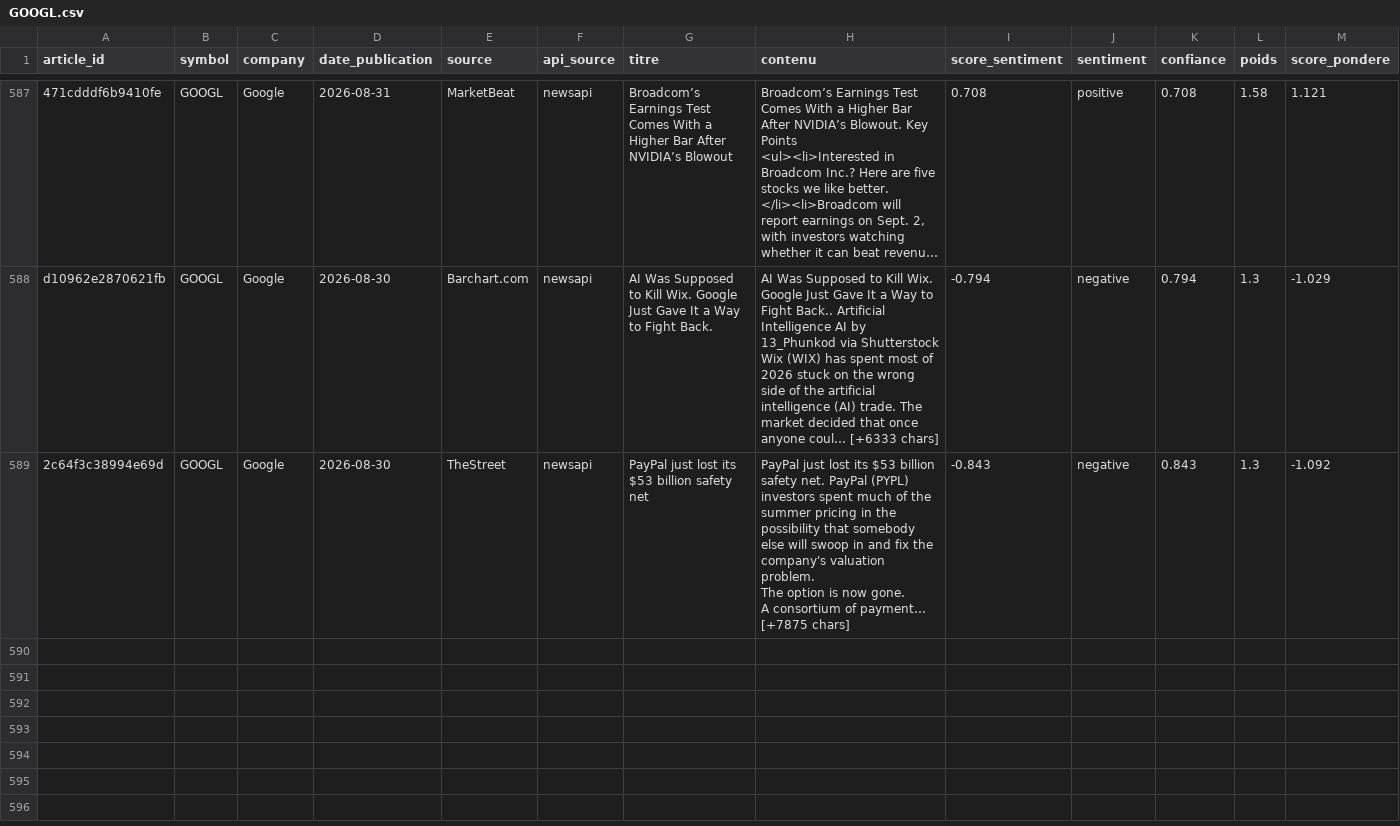
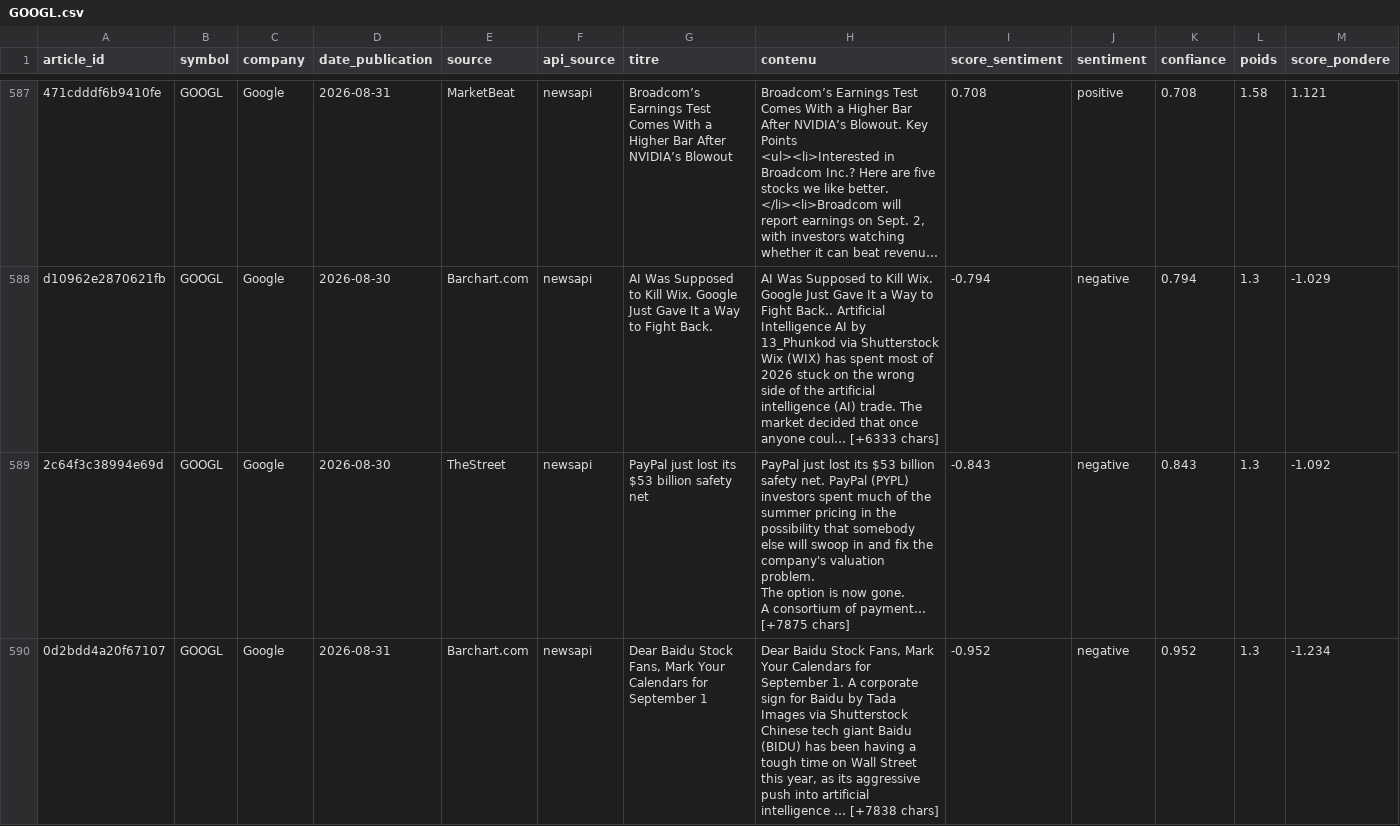
Before and after one commit to adam-hassen/stock-auto-update, a CSV file: data/articles_sentiment/GOOGL.csv, drawn as a sheet; only a part is shown, gaps mark what is left out; long unchanged cells end in …; rows hold the shown columns only; ↵ is a line break in a cell; the diff covers the shown part only; the diff names each change by its address in the sheet, - before the commit and + after, or states it on an @@ line.

```diff
--- a/data/articles_sentiment/GOOGL.csv
+++ b/data/articles_sentiment/GOOGL.csv
+row 590: 0d2bdd4a20f67107 | GOOGL | Google | 2026-08-31 | Barchart.com | newsapi | Dear Baidu Stock Fans, Mark Your Calendars for September 1 | Dear Baidu Stock Fans, Mark Your Calendars for September 1. A corporate sign for Baidu by Tada Images via Shutterstock ↵ Chinese tech giant Baidu (BIDU) has been having a tough time on Wall Street this year, as its aggressive push into artificial intelligence … [+7838 chars] | -0.952 | negative | 0.952 | 1.3 | -1.234
```
Also changed, not shown: 3 added rows elsewhere in this file, data/articles_sentiment/AAPL.csv, data/articles_sentiment/AMZN.csv, 14 other files.
